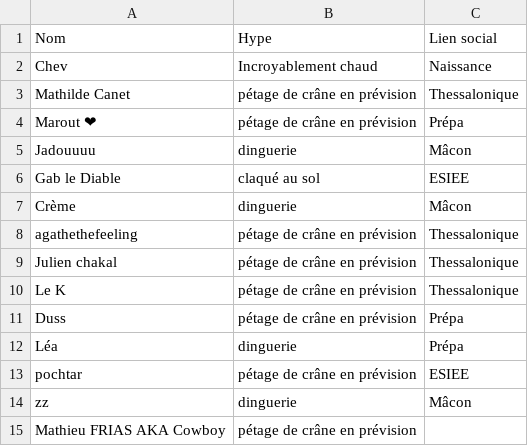
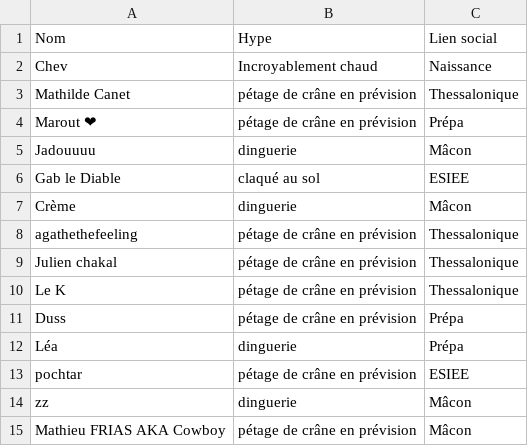
Before and after one commit to ptitchev/private_streamlit, a CSV file: data/ds.csv, drawn as a sheet.

Commit message:
Updated

```diff
--- a/data/ds.csv
+++ b/data/ds.csv
@@ -14,2 +14,2 @@ pochtar,pétage de crâne en prévision,ESIEE
 zz,dinguerie,Mâcon
-Mathieu FRIAS AKA Cowboy,pétage de crâne en prévision,
+Mathieu FRIAS AKA Cowboy,pétage de crâne en prévision,Mâcon
```
